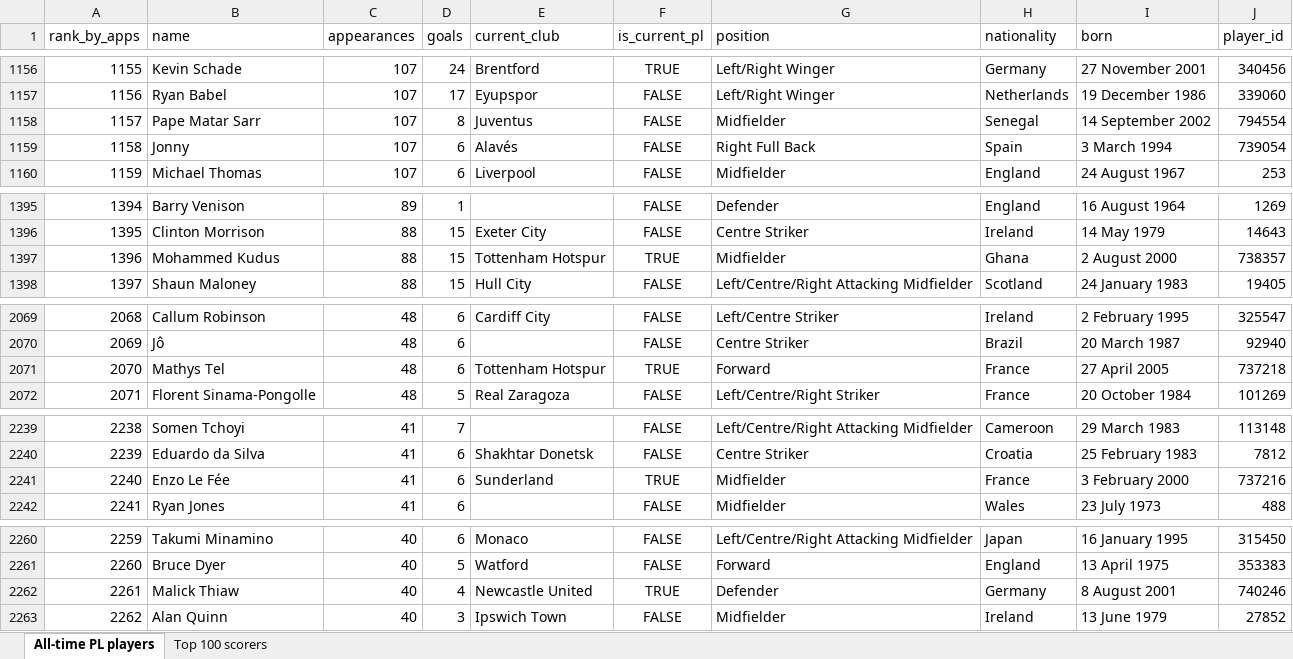
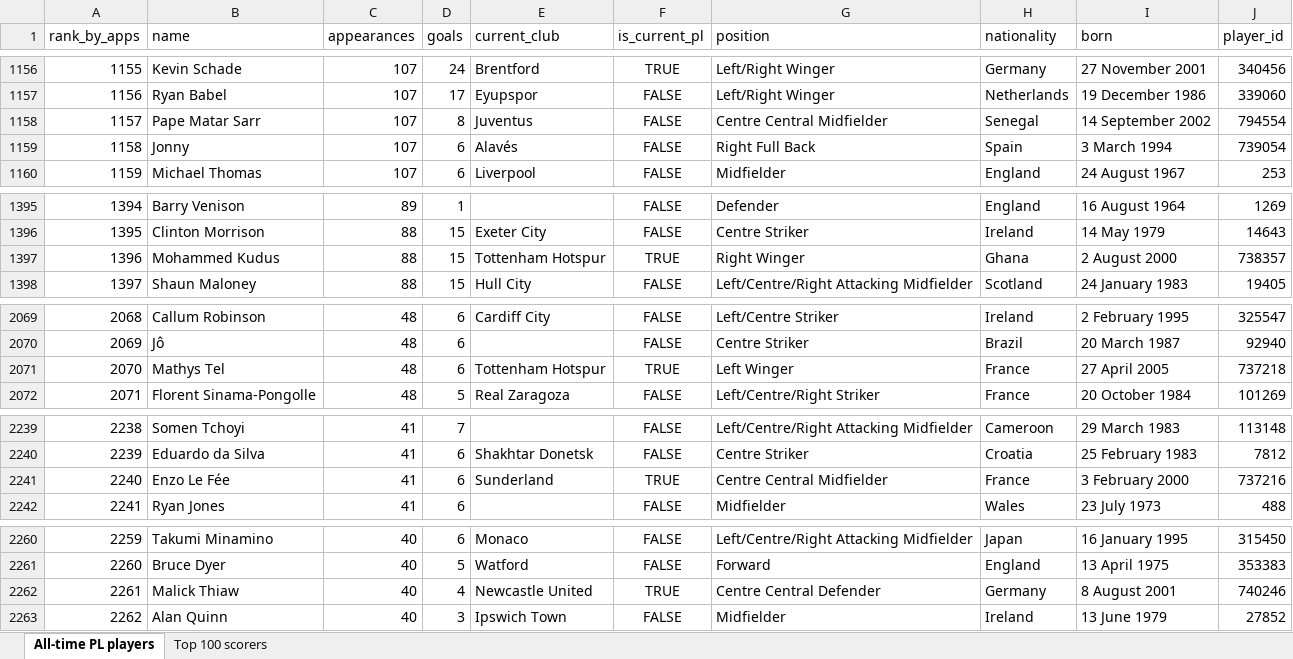
Before and after one commit to AlexPaulMarley/PL-Milestone-Tracker, an Excel workbook: data/alltime_player_stats.xlsx, sheet All-time PL players, drawn as a sheet; only a part is shown, gaps mark what is left out; values as stored, in another font and other column widths than the file's, no borders; the diff covers the shown part only; the diff names each change by its address in the sheet, - before the commit and + after, or states it on an @@ line.

```diff
--- a/data/alltime_player_stats.xlsx (sheet All-time PL players)
+++ b/data/alltime_player_stats.xlsx (sheet All-time PL players)
-G1158 (position): Midfielder
+G1158 (position): Centre Central Midfielder
-G1397 (position): Midfielder
+G1397 (position): Right Winger
-G2071 (position): Forward
+G2071 (position): Left Winger
-G2241 (position): Midfielder
+G2241 (position): Centre Central Midfielder
-G2262 (position): Defender
+G2262 (position): Centre Central Defender
```
Also changed, not shown: 10 edited cells elsewhere in this sheet, sheet Top 100 scorers, 2 other files.
